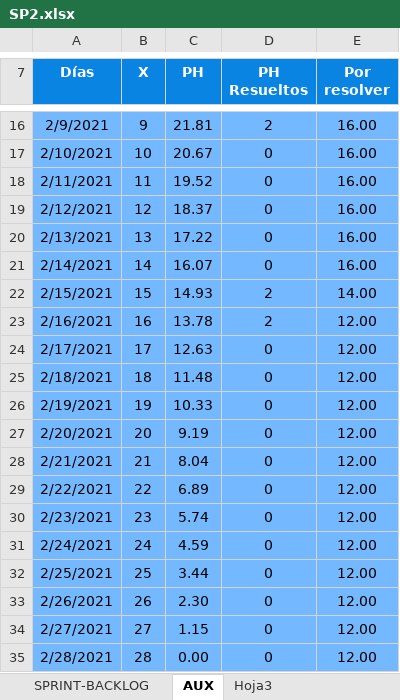
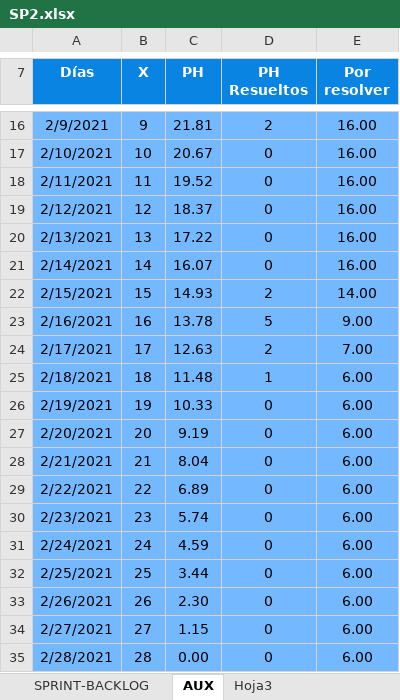
Before and after one commit to alefuegom/TFG_app, an Excel workbook: documentación/Product Backlog/SP2.xlsx, sheet AUX, drawn as a sheet; only a part is shown, gaps mark what is left out; values as stored, in another font and other column widths than the file's, no borders; the diff names each change by its address in the sheet, - before the commit and + after, or states it on an @@ line.

```diff
--- a/documentación/Product Backlog/SP2.xlsx (sheet AUX)
+++ b/documentación/Product Backlog/SP2.xlsx (sheet AUX)
-D23 (PH Resueltos): 2
+D23 (PH Resueltos): 5
-E23 (Por resolver): 12.00
+E23 (Por resolver): 9.00
-D24 (PH Resueltos): 0
+D24 (PH Resueltos): 2
-E24 (Por resolver): 12.00
+E24 (Por resolver): 7.00
-D25 (PH Resueltos): 0
+D25 (PH Resueltos): 1
-E25:E35 (Por resolver): 12.00
+E25:E35 (Por resolver): 6.00
```
Also changed, not shown: sheet SPRINT-BACKLOG, charts or pictures, 17 other files.
